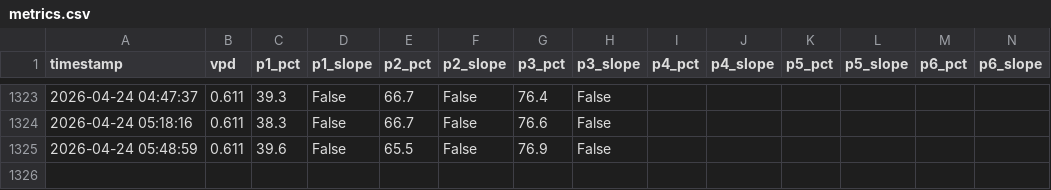
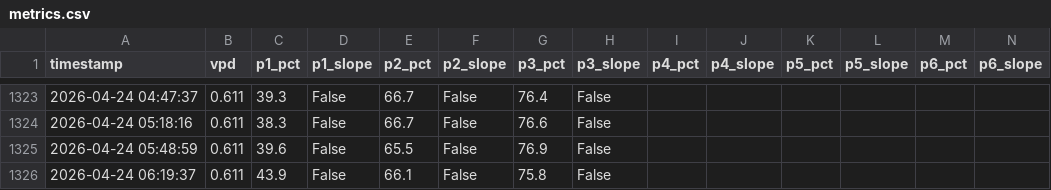
Before and after one commit to surendranb/gardenbot, a CSV file: data/metrics.csv, drawn as a sheet; only a part is shown, gaps mark what is left out; rows hold the shown columns only; the diff names each change by its address in the sheet, - before the commit and + after, or states it on an @@ line.

```diff
--- a/data/metrics.csv
+++ b/data/metrics.csv
+row 1326: 2026-04-24 06:19:37 | 0.611 | 43.9 | False | 66.1 | False | 75.8 | False
```
Also changed, not shown: data/telemetry.csv, data/weather.csv, 10 other files.
